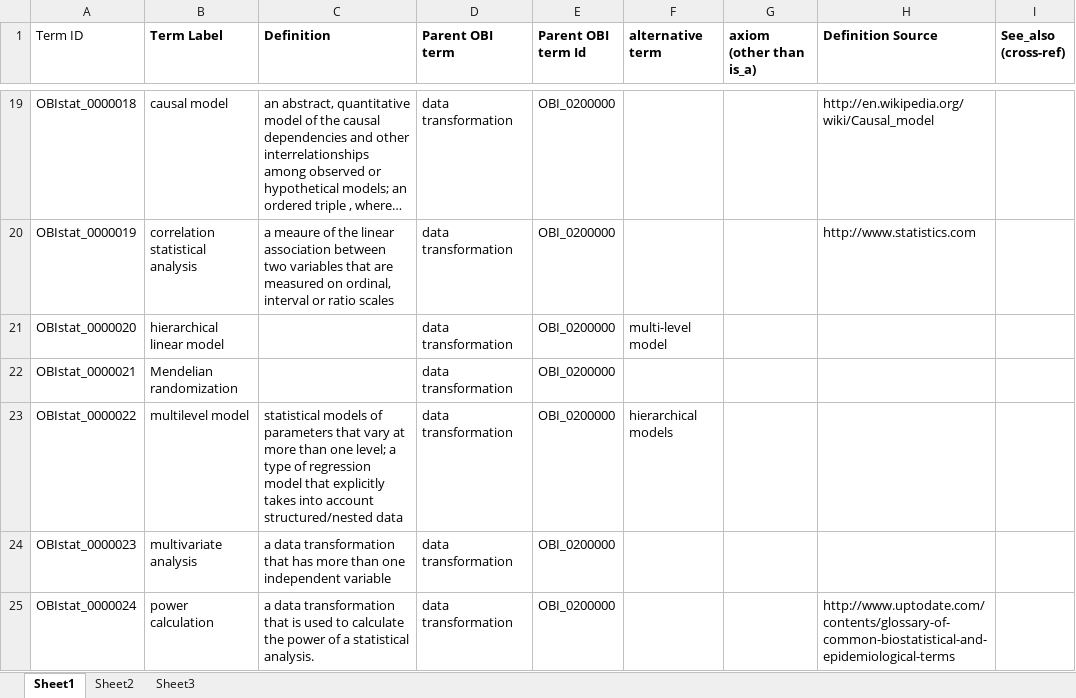
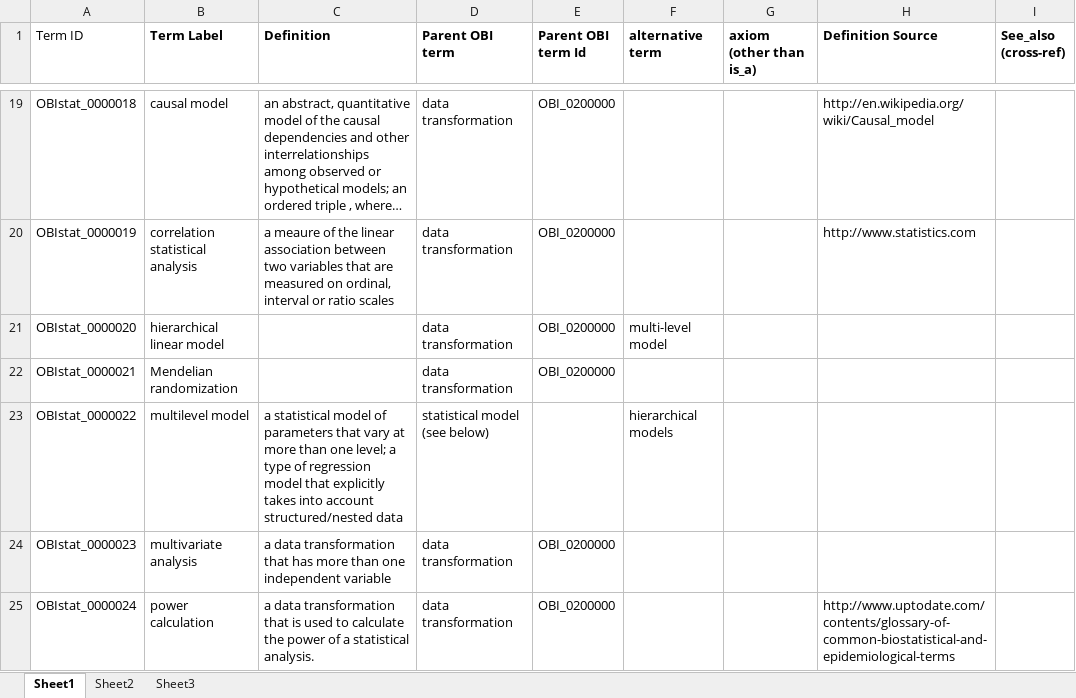
Before and after one commit to obi-ontology/obi-legacy-svn, an Excel workbook: trunk/docs/presentations/OBI workshop May 2012 Ann Arbor/OBI Statistics/OBIstat source/OBIStat_new_terms_IDs-v2.xlsx, sheet Sheet1, drawn as a sheet; only a part is shown, gaps mark what is left out; long unchanged cells end in …; values as stored, in another font and other column widths than the file's, no borders; the diff names each change by its address in the sheet, - before the commit and + after, or states it on an @@ line.

```diff
--- a/trunk/docs/presentations/OBI workshop May 2012 Ann Arbor/OBI Statistics/OBIstat source/OBIStat_new_terms_IDs-v2.xlsx (sheet Sheet1)
+++ b/trunk/docs/presentations/OBI workshop May 2012 Ann Arbor/OBI Statistics/OBIstat source/OBIStat_new_terms_IDs-v2.xlsx (sheet Sheet1)
-C23 (Definition): statistical models of parameters…
+C23 (Definition): a statistical model of parameters…
-D23 (Parent OBI term): data transformation
+D23 (Parent OBI term): statistical model (see below)
-E23 (Parent OBI term Id): OBI_0200000
+E23 (Parent OBI term Id): (empty)
```
Also changed, not shown: 2 other files.
